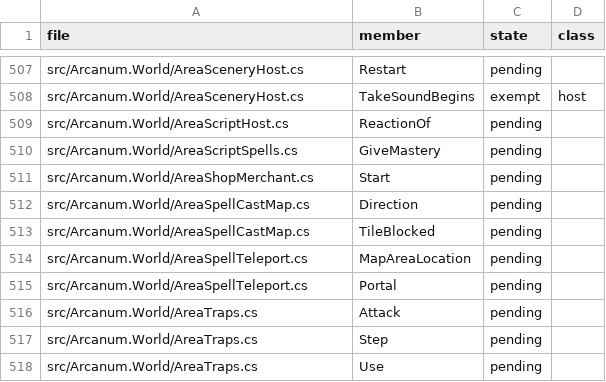
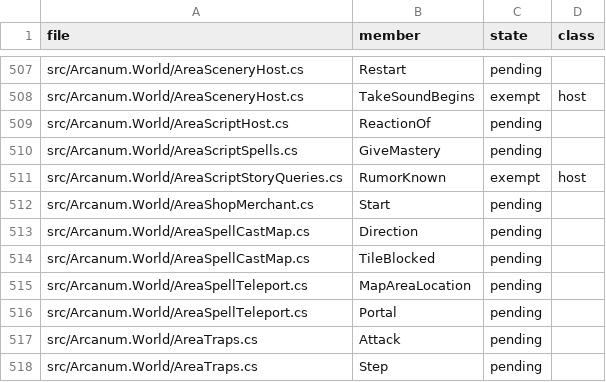
Before and after one commit to Simarglok/arcanum-steamwoven, a CSV file: docs/verification/address-methods.csv, drawn as a sheet; only a part is shown, gaps mark what is left out; the shorter side is filled out with more unchanged rows.

```diff
--- a/docs/verification/address-methods.csv
+++ b/docs/verification/address-methods.csv
@@ -510,2 +510,3 @@ src/Arcanum.World/AreaScriptHost.cs,ReactionOf,pending,
 src/Arcanum.World/AreaScriptSpells.cs,GiveMastery,pending,
+src/Arcanum.World/AreaScriptStoryQueries.cs,RumorKnown,exempt,host
 src/Arcanum.World/AreaShopMerchant.cs,Start,pending,
```
